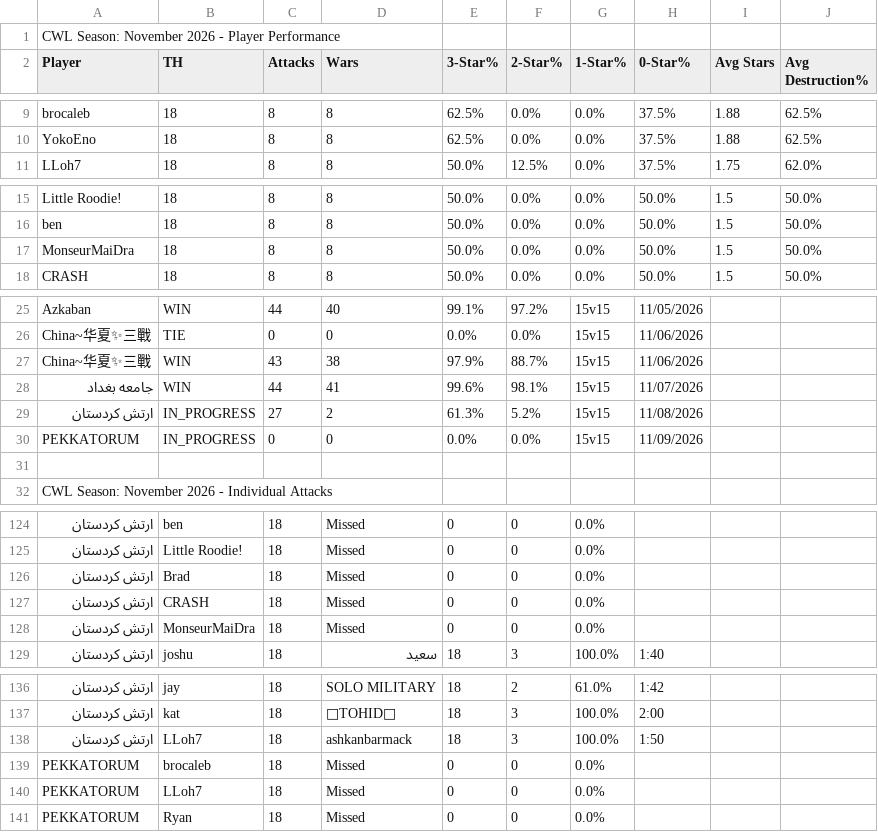
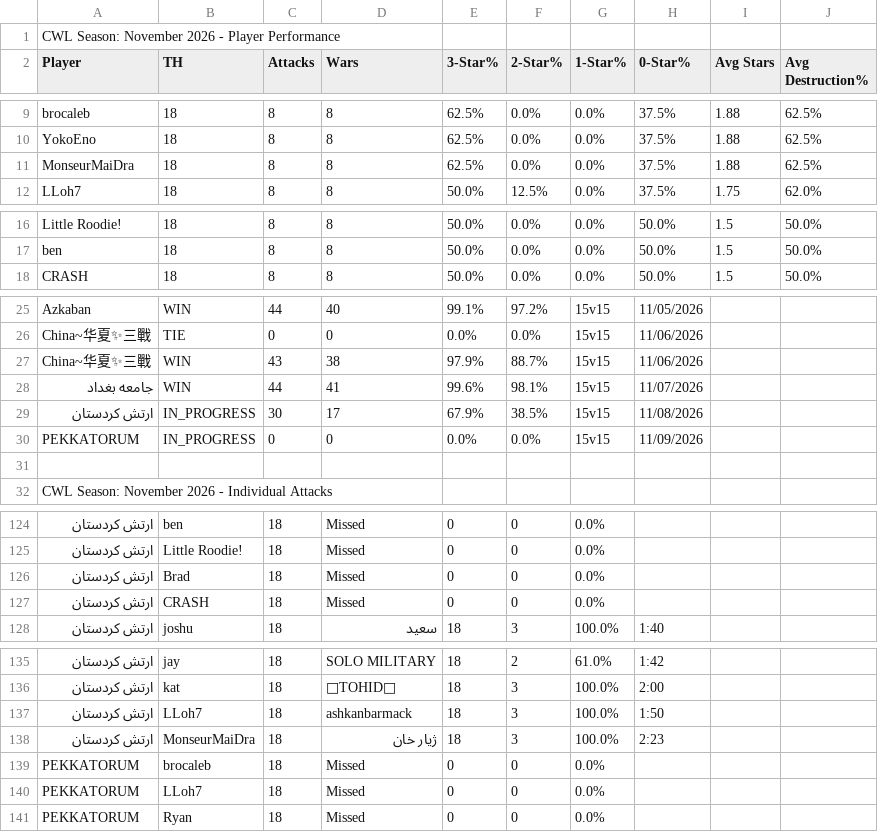
Before and after one commit to Silvester13-SOS/clash-war-analytics, a CSV file: docs/data/cwl-season/2026-11.csv, drawn as a sheet; only a part is shown, gaps mark what is left out; removed rows and columns are numbered as before the commit, all else as after; the diff names each change by its address in the sheet, - before the commit and + after, or states it on an @@ line.

```diff
--- a/docs/data/cwl-season/2026-11.csv
+++ b/docs/data/cwl-season/2026-11.csv
+row 11: MonseurMaiDra | 18 | 8 | 8 | 62.5% | 0.0% | 0.0% | 37.5% | 1.88 | 62.5%
-row 17: MonseurMaiDra | 18 | 8 | 8 | 50.0% | 0.0% | 0.0% | 50.0% | 1.5 | 50.0%
-C29 (Attacks): 27
+C29 (Attacks): 30
-D29 (Wars): 2
+D29 (Wars): 17
-E29 (3-Star%): 61.3%
+E29 (3-Star%): 67.9%
-F29 (2-Star%): 5.2%
+F29 (2-Star%): 38.5%
-row 128: ارتش کردستان | MonseurMaiDra | 18 | Missed | 0 | 0 | 0.0%
+row 138: ارتش کردستان | MonseurMaiDra | 18 | ژیار خان | 18 | 3 | 100.0% | 2:23
```
Also changed, not shown: 19 other files.
